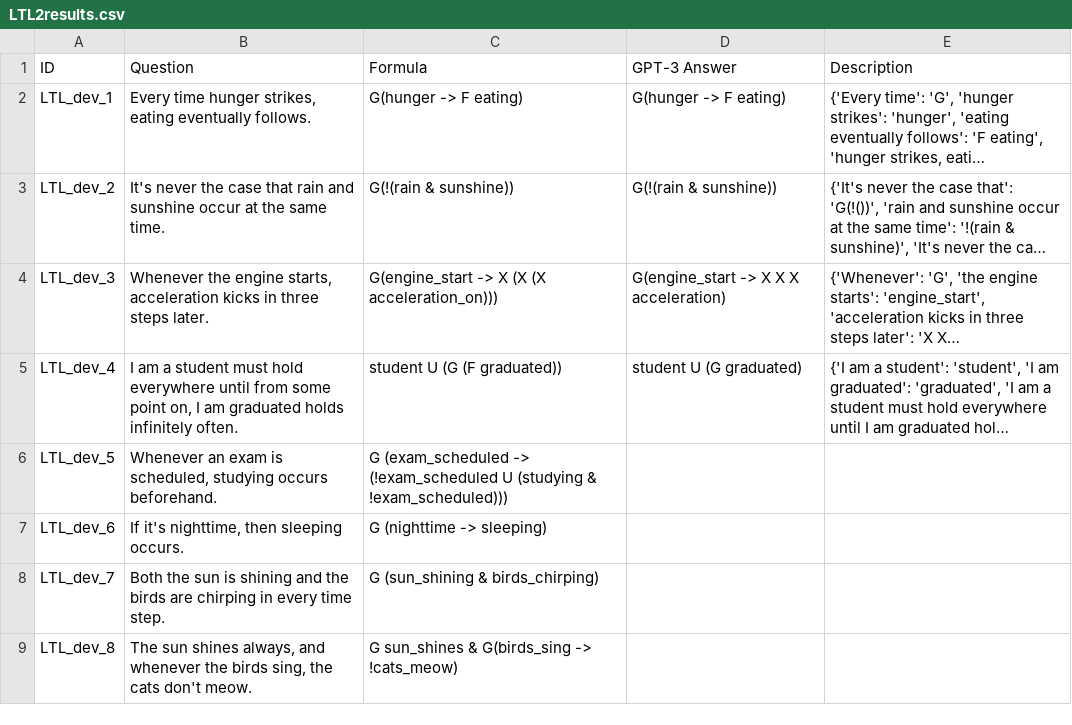
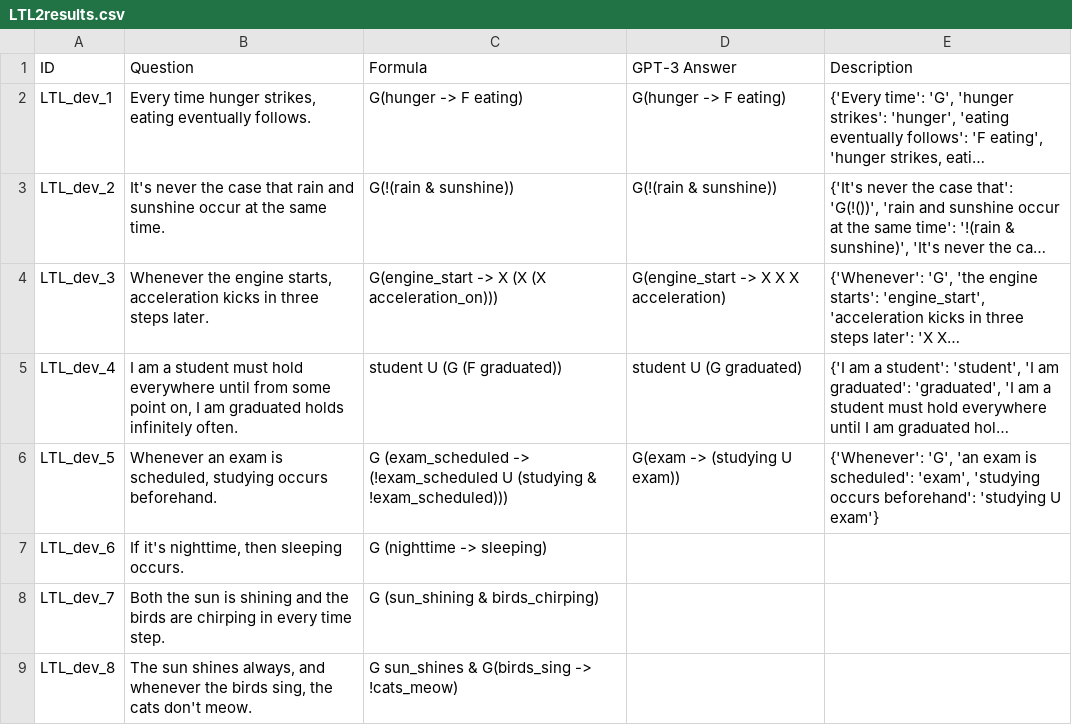
Before and after one commit to NSombekke/Logic-LLM, a CSV file: LTL2results.csv, drawn as a sheet; only a part is shown; long unchanged cells end in …; the diff names each change by its address in the sheet, - before the commit and + after, or states it on an @@ line.

Commit message:
Update LTL2results.csv

```diff
--- a/LTL2results.csv
+++ b/LTL2results.csv
-D6 (GPT-3 Answer): (empty)
+D6 (GPT-3 Answer): G(exam -> (studying U exam))
-E6 (Description): (empty)
+E6 (Description): {'Whenever': 'G', 'an exam is scheduled': 'exam', 'studying occurs beforehand': 'studying U exam'}
```
